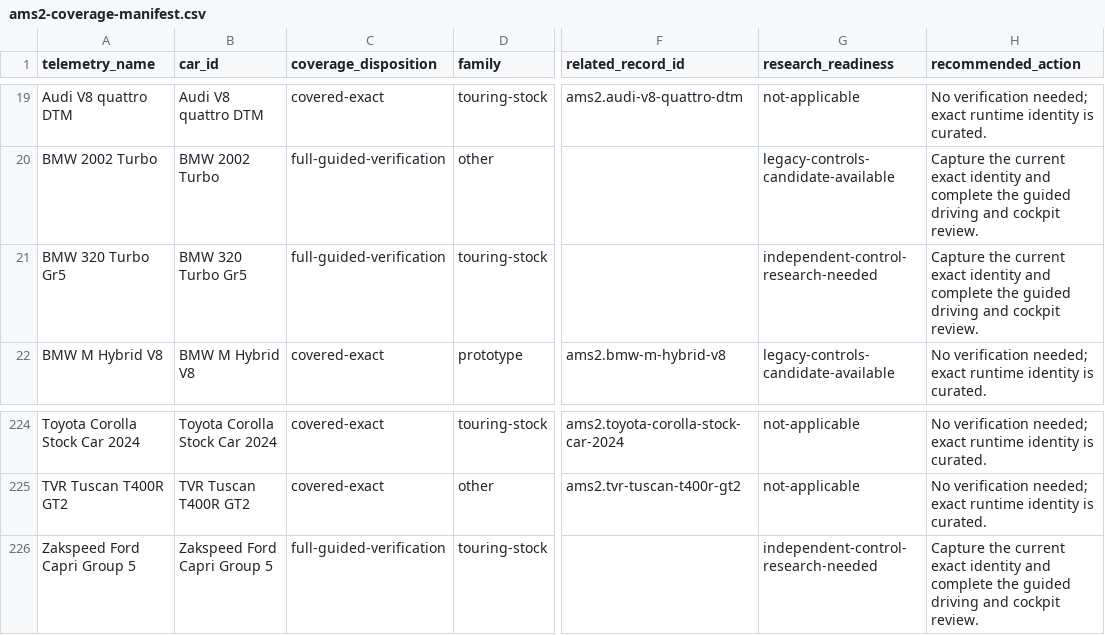
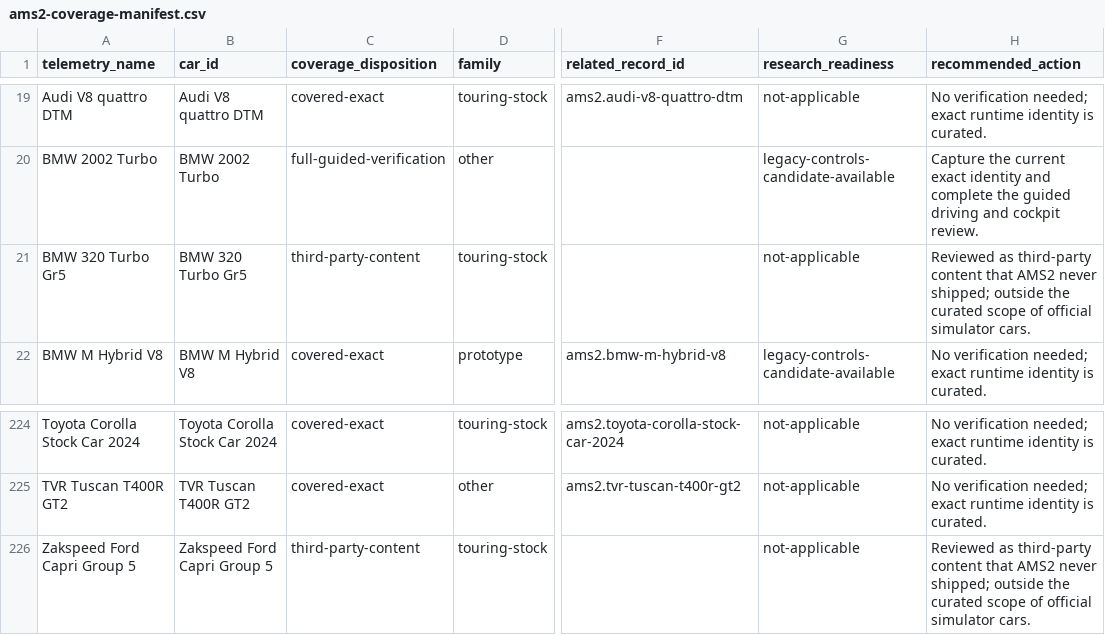
Before and after one commit to Milky28/as-driven, a CSV file: research/ams2-coverage-manifest.csv, drawn as a sheet; only a part is shown, gaps mark what is left out; the diff names each change by its address in the sheet, - before the commit and + after, or states it on an @@ line.

```diff
--- a/research/ams2-coverage-manifest.csv
+++ b/research/ams2-coverage-manifest.csv
-C21 (coverage_disposition): full-guided-verification
+C21 (coverage_disposition): third-party-content
-G21 (research_readiness): independent-control-research-needed
+G21 (research_readiness): not-applicable
-H21 (recommended_action): Capture the current exact identity and complete the guided driving and cockpit review.
+H21 (recommended_action): Reviewed as third-party content that AMS2 never shipped; outside the curated scope of official simulator cars.
-C226 (coverage_disposition): full-guided-verification
+C226 (coverage_disposition): third-party-content
-G226 (research_readiness): independent-control-research-needed
+G226 (research_readiness): not-applicable
-H226 (recommended_action): Capture the current exact identity and complete the guided driving and cockpit review.
+H226 (recommended_action): Reviewed as third-party content that AMS2 never shipped; outside the curated scope of official simulator cars.
```
Also changed, not shown: 8 other files.
